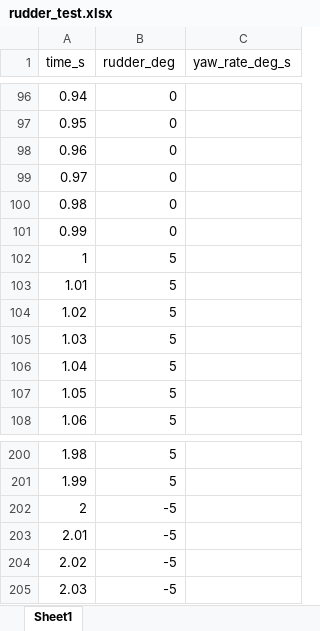
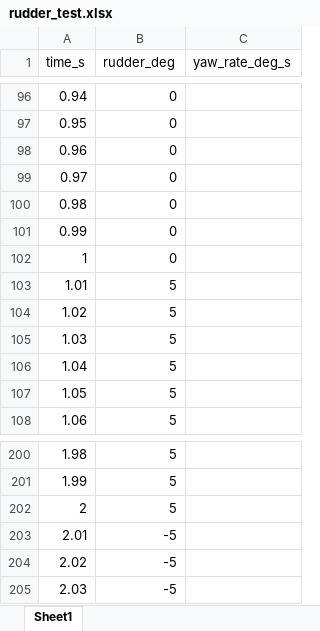
Before and after one commit to FernCarrera/SkyHawkModel, an Excel workbook: Data/rudder_test.xlsx, sheet Sheet1, drawn as a sheet; only a part is shown, gaps mark what is left out; values as stored, in another font and other column widths than the file's, no borders; the diff names each change by its address in the sheet, - before the commit and + after, or states it on an @@ line.

Commit message:
Cleaned up main/data input

```diff
--- a/Data/rudder_test.xlsx (sheet Sheet1)
+++ b/Data/rudder_test.xlsx (sheet Sheet1)
-B102 (rudder_deg): 5
+B102 (rudder_deg): 0
-B202 (rudder_deg): -5
+B202 (rudder_deg): 5
```
Also changed, not shown: Data/Skyhawk_Attributes2.xlsx, Data/output.xlsx, 4 other files.
